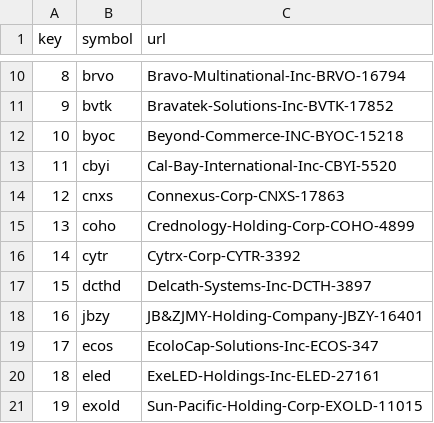
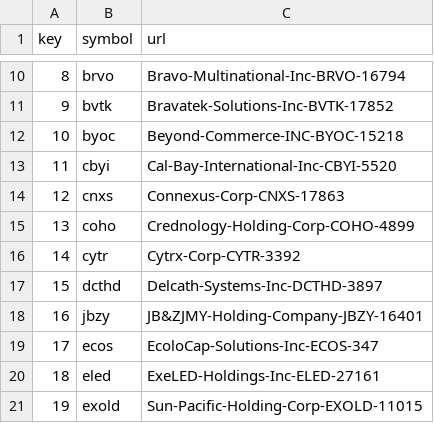
Before and after one commit to schustda/small_cap_predictor, a CSV file: data/tables/ticker_symbols.csv, drawn as a sheet; only a part is shown, gaps mark what is left out.

```diff
--- a/data/tables/ticker_symbols.csv
+++ b/data/tables/ticker_symbols.csv
@@ -16,3 +16,3 @@ key,symbol,url
 14,cytr,Cytrx-Corp-CYTR-3392
-15,dcthd,Delcath-Systems-Inc-DCTH-3897
+15,dcthd,Delcath-Systems-Inc-DCTHD-3897
 16,jbzy,JB&ZJMY-Holding-Company-JBZY-16401
```
Also changed, not shown: log/prediction_log.csv.
